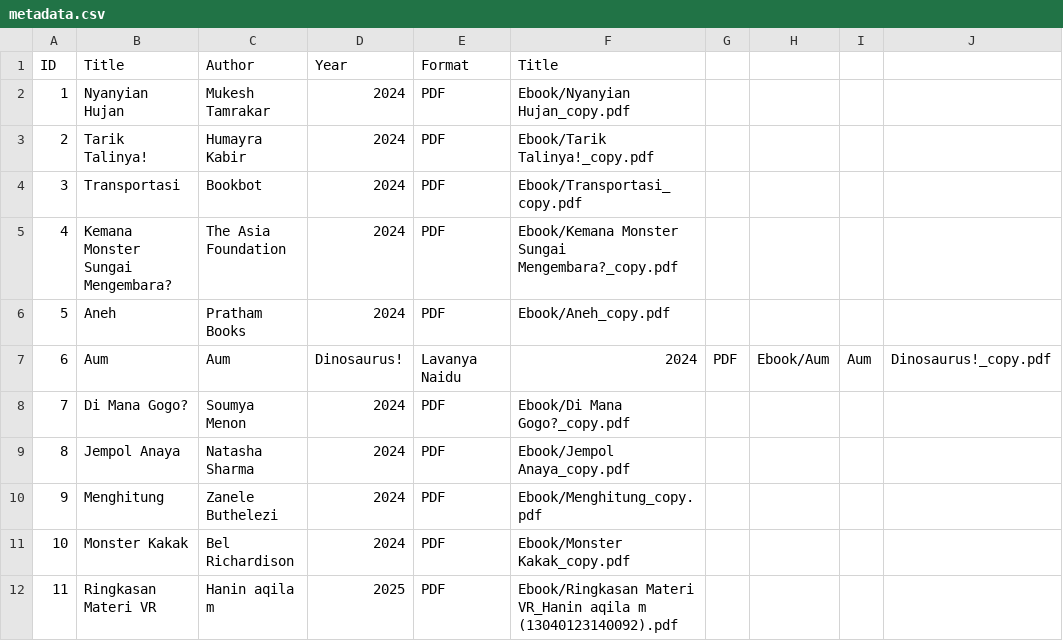
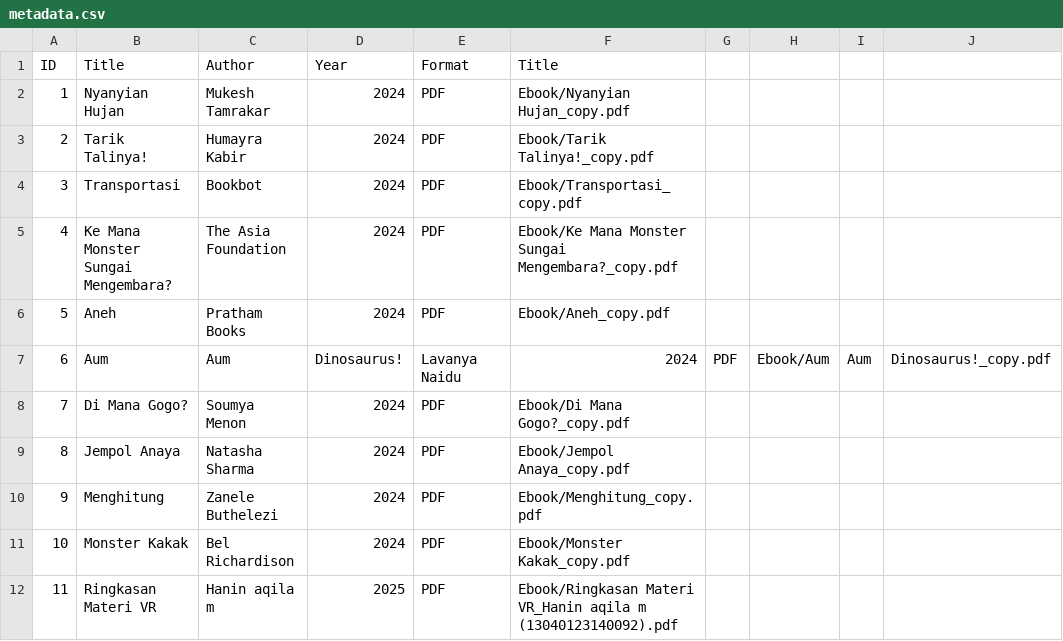
Before and after one commit to haaniin/digitalllibrary, a CSV file: metadata/metadata.csv, drawn as a sheet.

Commit message:
Update metadata.csv

```diff
--- a/metadata/metadata.csv
+++ b/metadata/metadata.csv
@@ -4,3 +4,3 @@ ID,Title,Author,Year,Format,Title
 3,Transportasi,Bookbot,2024,PDF,Ebook/Transportasi_copy.pdf
-4,Kemana Monster Sungai Mengembara?,The Asia Foundation,2024,PDF,Ebook/Kemana Monster Sungai Mengembara?_copy.pdf
+4,Ke Mana Monster Sungai Mengembara?,The Asia Foundation,2024,PDF,Ebook/Ke Mana Monster Sungai Mengembara?_copy.pdf
 5,Aneh,Pratham Books,2024,PDF,Ebook/Aneh_copy.pdf
```
